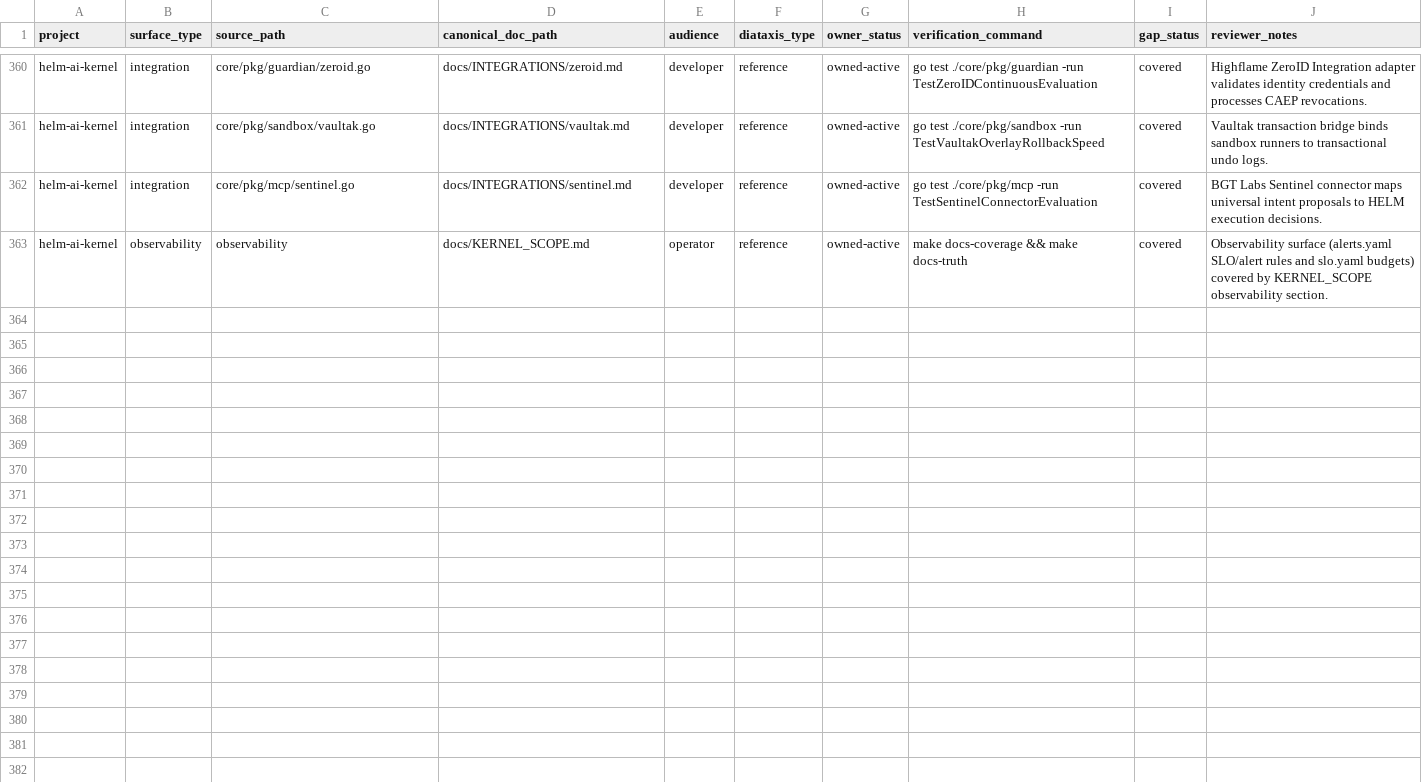
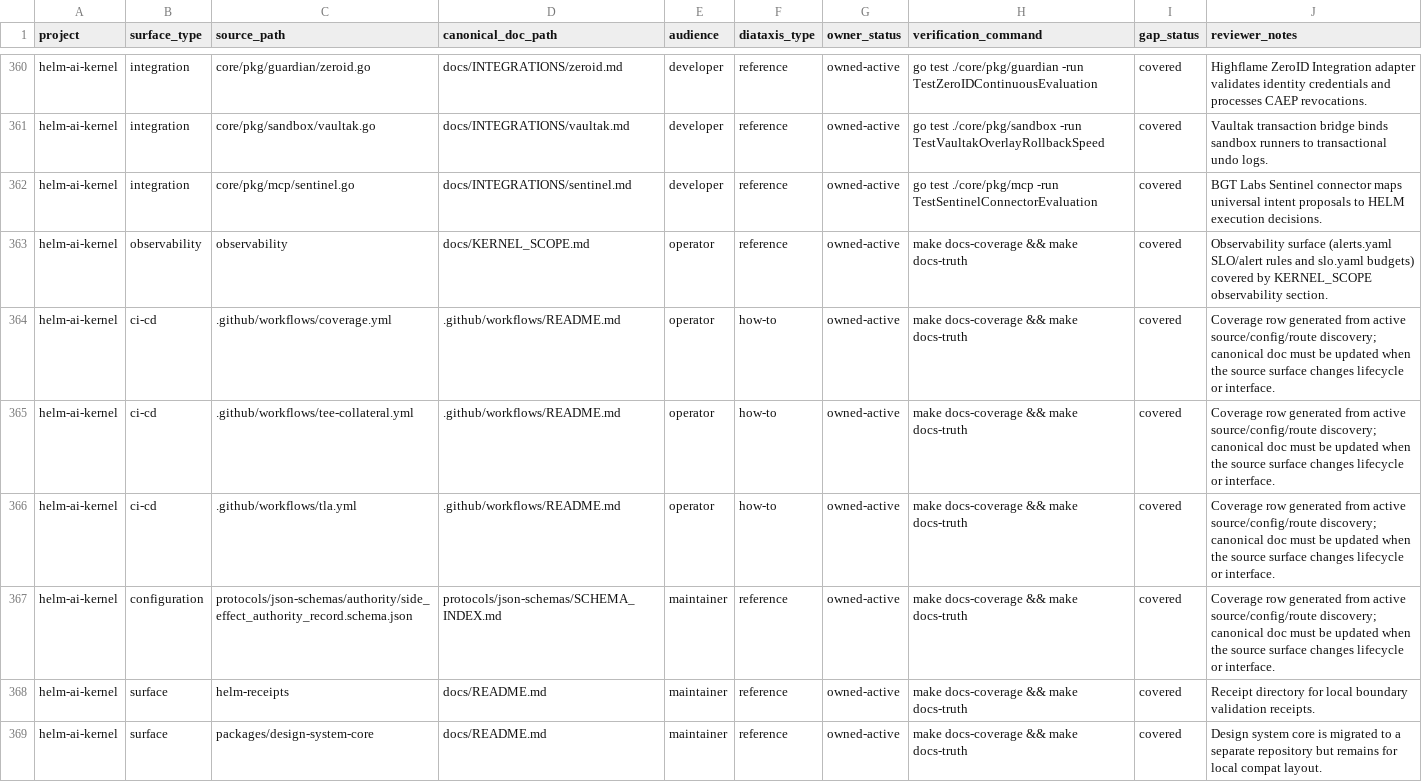
Before and after one commit to Mindburn-Labs/helm-ai-kernel, a CSV file: docs/documentation-coverage.csv, drawn as a sheet; only a part is shown, gaps mark what is left out.

Commit message:
docs: resolve documentation coverage gaps for new workflows and schemas

```diff
--- a/docs/documentation-coverage.csv
+++ b/docs/documentation-coverage.csv
@@ -363 +363,7 @@ helm-ai-kernel,integration,core/pkg/mcp/sentinel.go,docs/INTEGRATIONS/sentinel.m
 helm-ai-kernel,observability,observability,docs/KERNEL_SCOPE.md,operator,reference,owned-active,make docs-coverage && make docs-truth,covered,Observability surface (alerts.yaml SLO/alert rules and slo.yaml budgets) covered by KERNEL_SCOPE observability section.
+helm-ai-kernel,ci-cd,.github/workflows/coverage.yml,.github/workflows/README.md,operator,how-to,owned-active,make docs-coverage && make docs-truth,covered,Coverage row generated from active source/config/route discovery; canonical doc must be updated when the source surface changes lifecycle or interface.
+helm-ai-kernel,ci-cd,.github/workflows/tee-collateral.yml,.github/workflows/README.md,operator,how-to,owned-active,make docs-coverage && make docs-truth,covered,Coverage row generated from active source/config/route discovery; canonical doc must be updated when the source surface changes lifecycle or interface.
+helm-ai-kernel,ci-cd,.github/workflows/tla.yml,.github/workflows/README.md,operator,how-to,owned-active,make docs-coverage && make docs-truth,covered,Coverage row generated from active source/config/route discovery; canonical doc must be updated when the source surface changes lifecycle or interface.
+helm-ai-kernel,configuration,protocols/json-schemas/authority/side_effect_authority_record.schema.json,protocols/json-schemas/SCHEMA_INDEX.md,maintainer,reference,owned-active,make docs-coverage && make docs-truth,covered,Coverage row generated from active source/config/route discovery; canonical doc must be updated when the source surface changes lifecycle or interface.
+helm-ai-kernel,surface,helm-receipts,docs/README.md,maintainer,reference,owned-active,make docs-coverage && make docs-truth,covered,Receipt directory for local boundary validation receipts.
+helm-ai-kernel,surface,packages/design-system-core,docs/README.md,maintainer,reference,owned-active,make docs-coverage && make docs-truth,covered,Design system core is migrated to a separate repository but remains for local compat layout.
```
